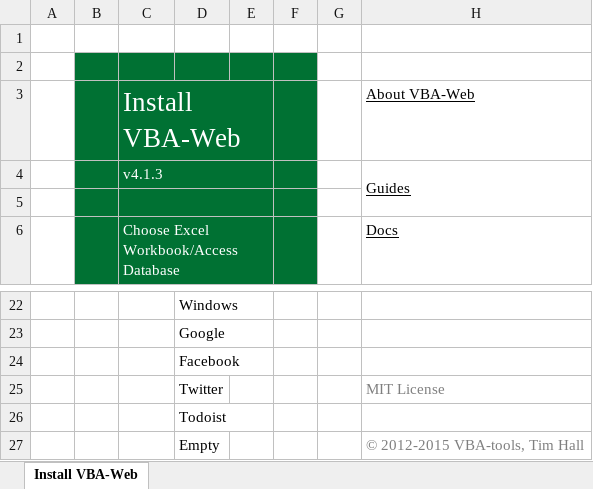
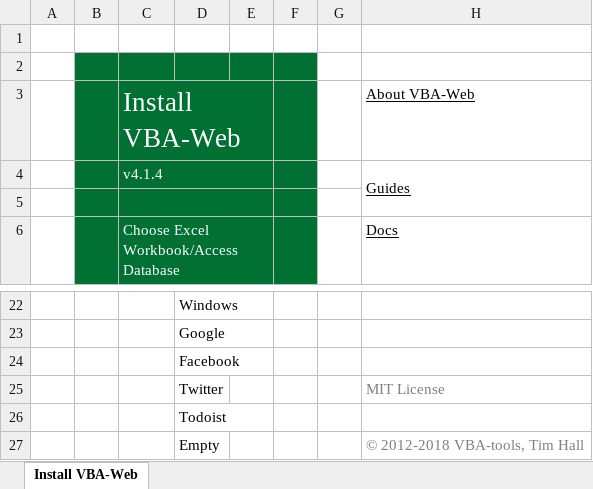
Before and after one commit to VBA-tools/VBA-Web, an Excel workbook: VBA-Web - Installer.xlsm, sheet Install VBA-Web, drawn as a sheet; only a part is shown, gaps mark what is left out; values as stored, in another font and other column widths than the file's, no borders; charts and pictures and conditional formats not drawn; the diff names each change by its address in the sheet, - before the commit and + after, or states it on an @@ line.

```diff
--- a/VBA-Web - Installer.xlsm (sheet Install VBA-Web)
+++ b/VBA-Web - Installer.xlsm (sheet Install VBA-Web)
-C4: v4.1.3
+C4: v4.1.4
-H27: © 2012-2015 VBA-tools, Tim Hall
+H27: © 2012-2018 VBA-tools, Tim Hall
```
Also changed, not shown: charts or pictures, VBA-Web - Blank.xlsm, examples/VBA-Web - Example.xlsm, 9 other files.
